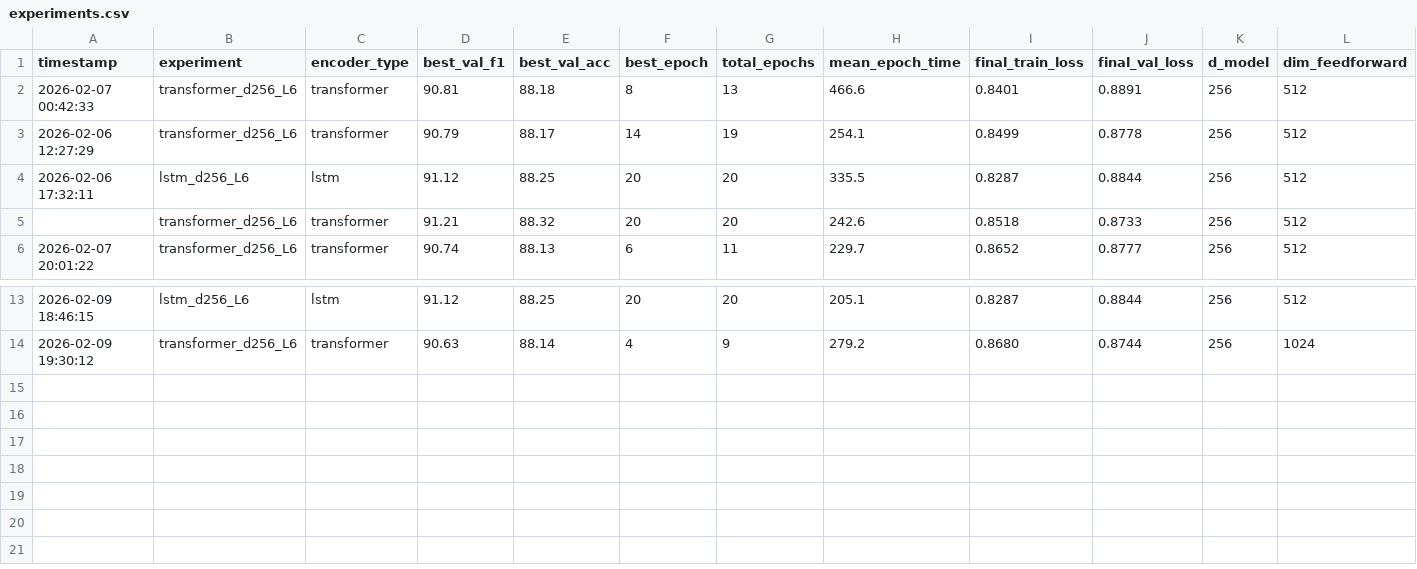
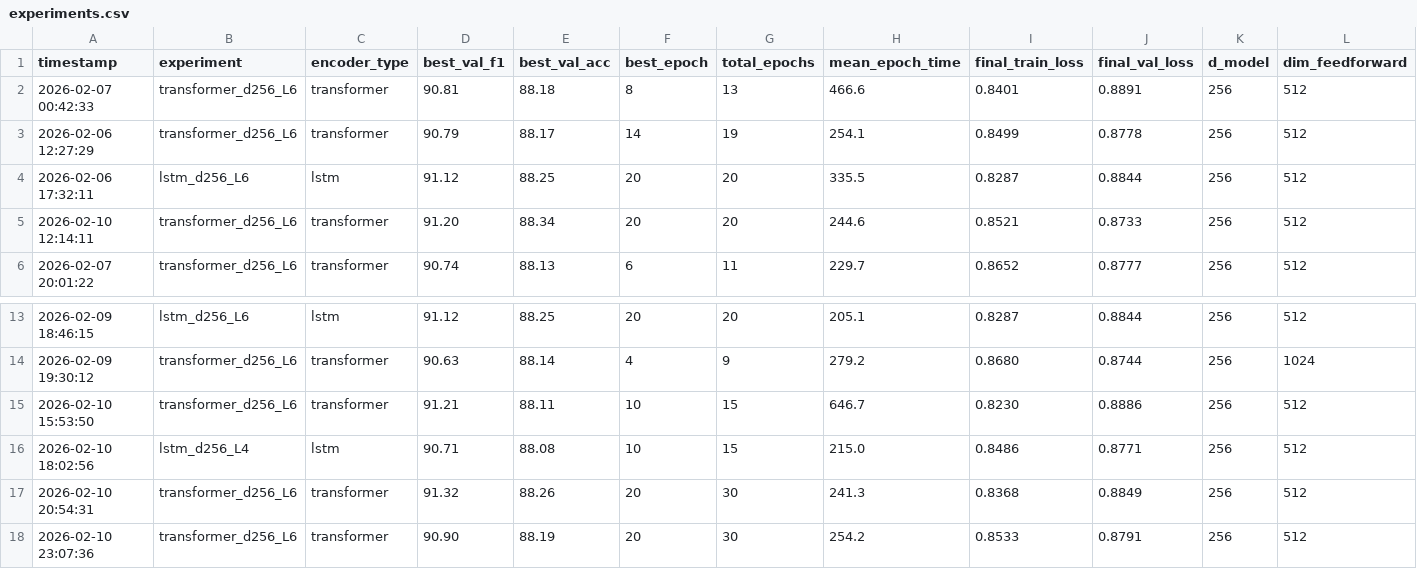
Before and after one commit to SamLopBru/TractographyClassificationThesis, a CSV file: experiments.csv, drawn as a sheet; only a part is shown, gaps mark what is left out; rows hold the shown columns only; the diff names each change by its address in the sheet, - before the commit and + after, or states it on an @@ line.

Commit message:
New experiments carried out

```diff
--- a/experiments.csv
+++ b/experiments.csv
-A5 (timestamp): (empty)
+A5 (timestamp): 2026-02-10 12:14:11
-D5 (best_val_f1): 91.21
+D5 (best_val_f1): 91.20
-E5 (best_val_acc): 88.32
+E5 (best_val_acc): 88.34
-H5 (mean_epoch_time): 242.6
+H5 (mean_epoch_time): 244.6
-I5 (final_train_loss): 0.8518
+I5 (final_train_loss): 0.8521
+row 15: 2026-02-10 15:53:50 | transformer_d256_L6 | transformer | 91.21 | 88.11 | 10 | 15 | 646.7 | 0.8230 | 0.8886 | 256 | 512
+row 16: 2026-02-10 18:02:56 | lstm_d256_L4 | lstm | 90.71 | 88.08 | 10 | 15 | 215.0 | 0.8486 | 0.8771 | 256 | 512
+row 17: 2026-02-10 20:54:31 | transformer_d256_L6 | transformer | 91.32 | 88.26 | 20 | 30 | 241.3 | 0.8368 | 0.8849 | 256 | 512
+row 18: 2026-02-10 23:07:36 | transformer_d256_L6 | transformer | 90.90 | 88.19 | 20 | 30 | 254.2 | 0.8533 | 0.8791 | 256 | 512
```
Also changed, not shown: 10 other files.
